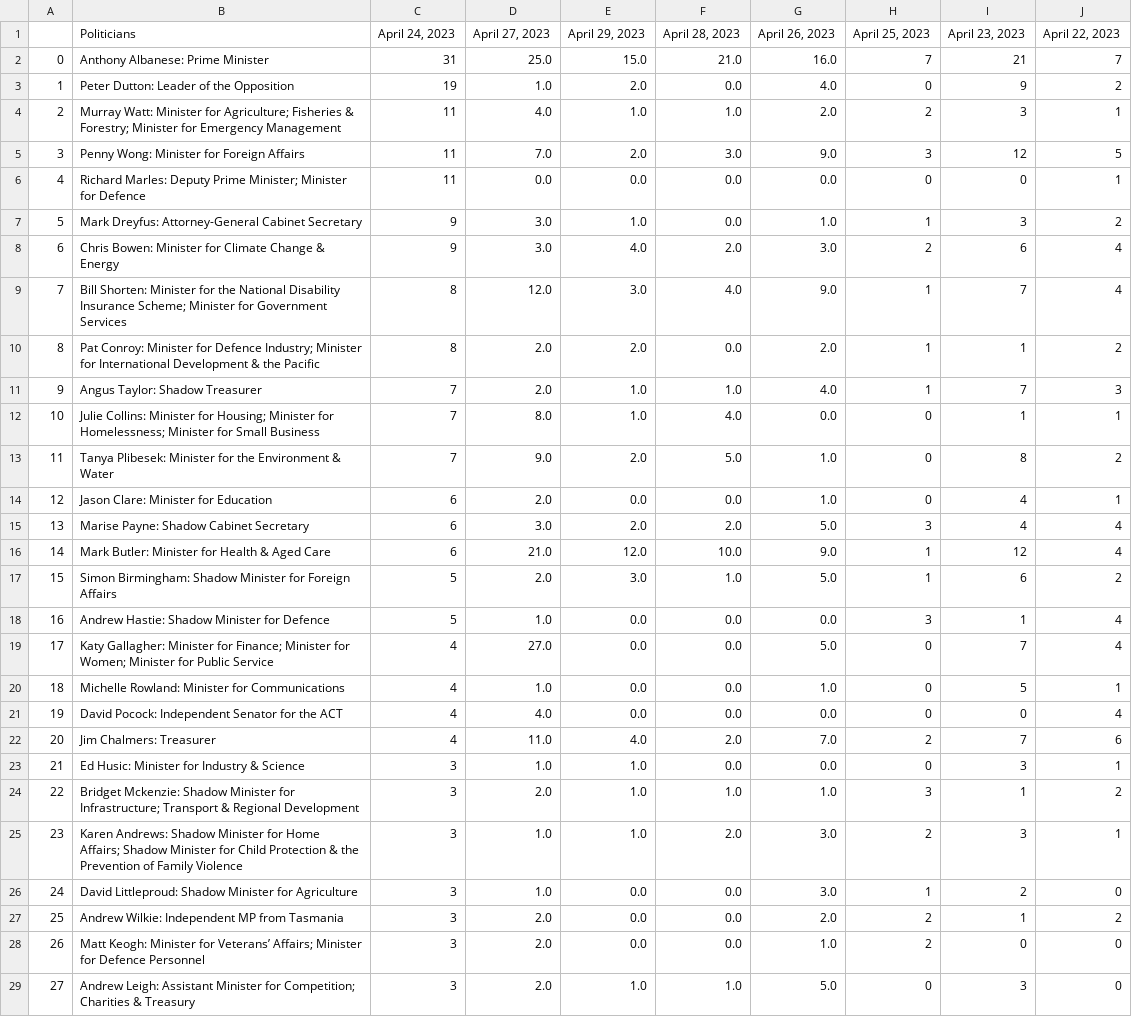
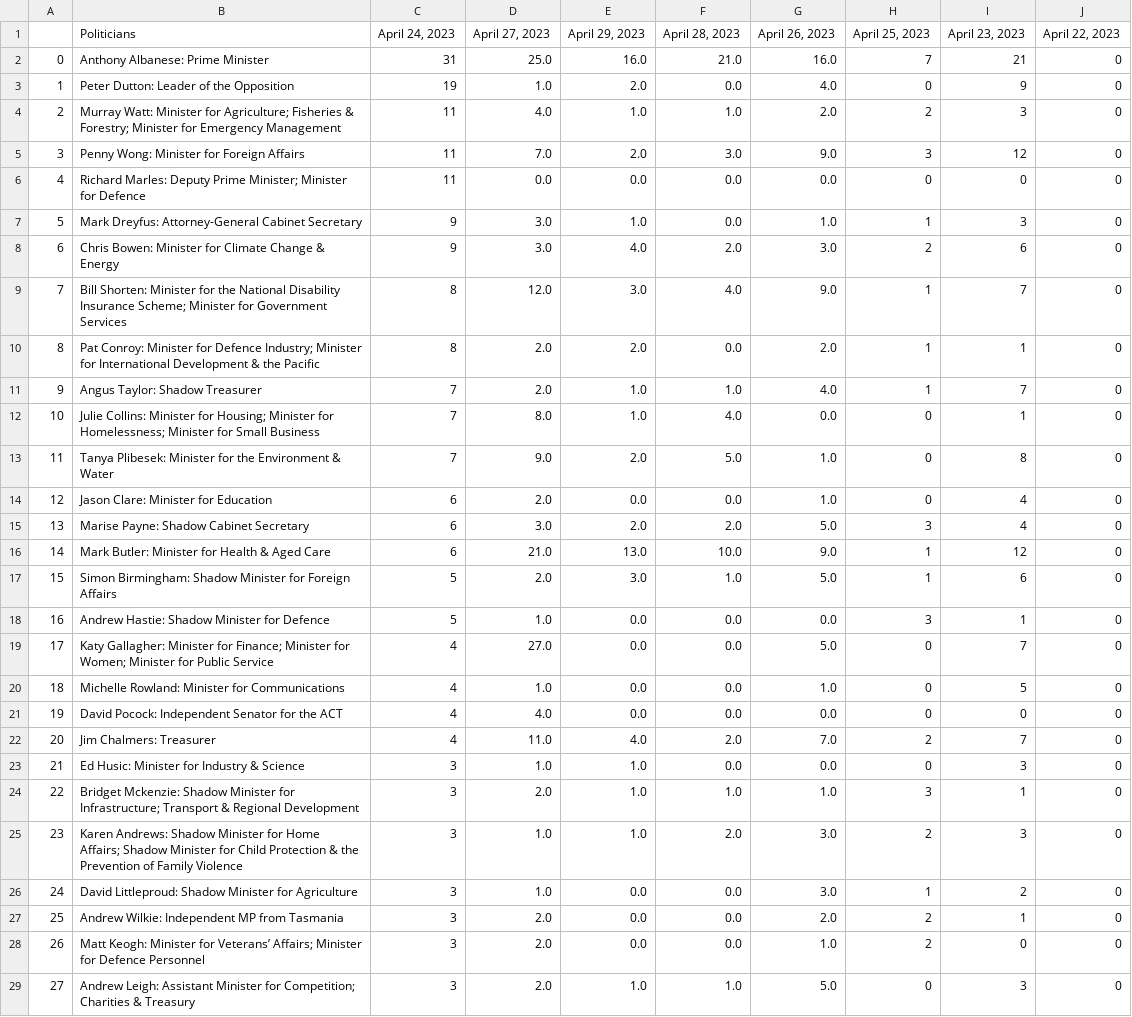
Before and after one commit to isentia-gapi/au_budget, a CSV file: test.csv, drawn as a sheet; only a part is shown; the diff covers the shown part only.

Commit message:
committing files

```diff
--- a/test.csv
+++ b/test.csv
@@ -1,28 +1,28 @@
 ,Politicians,"April 24, 2023","April 27, 2023","April 29, 2023","April 28, 2023","April 26, 2023","April 25, 2023","April 23, 2023","April 22, 2023"
-0,Anthony Albanese: Prime Minister,31,25.0,15.0,21.0,16.0,7,21,7
-1,Peter Dutton: Leader of the Opposition,19,1.0,2.0,0.0,4.0,0,9,2
-2,Murray Watt: Minister for Agriculture; Fisheries & Forestry; Minister for Emergency Management,11,4.0,1.0,1.0,2.0,2,3,1
-3,Penny Wong: Minister for Foreign Affairs,11,7.0,2.0,3.0,9.0,3,12,5
-4,Richard Marles: Deputy Prime Minister; Minister for Defence,11,0.0,0.0,0.0,0.0,0,0,1
-5,Mark Dreyfus: Attorney-General Cabinet Secretary,9,3.0,1.0,0.0,1.0,1,3,2
-6,Chris Bowen: Minister for Climate Change & Energy,9,3.0,4.0,2.0,3.0,2,6,4
-7,Bill Shorten: Minister for the National Disability Insurance Scheme; Minister for Government Services,8,12.0,3.0,4.0,9.0,1,7,4
-8,Pat Conroy: Minister for Defence Industry; Minister for International Development & the Pacific,8,2.0,2.0,0.0,2.0,1,1,2
-9,Angus Taylor: Shadow Treasurer,7,2.0,1.0,1.0,4.0,1,7,3
-10,Julie Collins: Minister for Housing; Minister for Homelessness; Minister for Small Business,7,8.0,1.0,4.0,0.0,0,1,1
-11,Tanya Plibesek: Minister for the Environment & Water,7,9.0,2.0,5.0,1.0,0,8,2
-12,Jason Clare: Minister for Education,6,2.0,0.0,0.0,1.0,0,4,1
-13,Marise Payne: Shadow Cabinet Secretary,6,3.0,2.0,2.0,5.0,3,4,4
-14,Mark Butler: Minister for Health & Aged Care,6,21.0,12.0,10.0,9.0,1,12,4
-15,Simon Birmingham: Shadow Minister for Foreign Affairs,5,2.0,3.0,1.0,5.0,1,6,2
-16,Andrew Hastie: Shadow Minister for Defence,5,1.0,0.0,0.0,0.0,3,1,4
-17,Katy Gallagher: Minister for Finance; Minister for Women; Minister for Public Service,4,27.0,0.0,0.0,5.0,0,7,4
-18,Michelle Rowland: Minister for Communications,4,1.0,0.0,0.0,1.0,0,5,1
-19,David Pocock: Independent Senator for the ACT,4,4.0,0.0,0.0,0.0,0,0,4
-20,Jim Chalmers: Treasurer,4,11.0,4.0,2.0,7.0,2,7,6
-21,Ed Husic: Minister for Industry & Science,3,1.0,1.0,0.0,0.0,0,3,1
-22,Bridget Mckenzie: Shadow Minister for Infrastructure; Transport & Regional Development,3,2.0,1.0,1.0,1.0,3,1,2
-23,Karen Andrews: Shadow Minister for Home Affairs; Shadow Minister for Child Protection & the Prevention of Family Violence,3,1.0,1.0,2.0,3.0,2,3,1
+0,Anthony Albanese: Prime Minister,31,25.0,16.0,21.0,16.0,7,21,0
+1,Peter Dutton: Leader of the Opposition,19,1.0,2.0,0.0,4.0,0,9,0
+2,Murray Watt: Minister for Agriculture; Fisheries & Forestry; Minister for Emergency Management,11,4.0,1.0,1.0,2.0,2,3,0
+3,Penny Wong: Minister for Foreign Affairs,11,7.0,2.0,3.0,9.0,3,12,0
+4,Richard Marles: Deputy Prime Minister; Minister for Defence,11,0.0,0.0,0.0,0.0,0,0,0
+5,Mark Dreyfus: Attorney-General Cabinet Secretary,9,3.0,1.0,0.0,1.0,1,3,0
+6,Chris Bowen: Minister for Climate Change & Energy,9,3.0,4.0,2.0,3.0,2,6,0
+7,Bill Shorten: Minister for the National Disability Insurance Scheme; Minister for Government Services,8,12.0,3.0,4.0,9.0,1,7,0
+8,Pat Conroy: Minister for Defence Industry; Minister for International Development & the Pacific,8,2.0,2.0,0.0,2.0,1,1,0
+9,Angus Taylor: Shadow Treasurer,7,2.0,1.0,1.0,4.0,1,7,0
+10,Julie Collins: Minister for Housing; Minister for Homelessness; Minister for Small Business,7,8.0,1.0,4.0,0.0,0,1,0
+11,Tanya Plibesek: Minister for the Environment & Water,7,9.0,2.0,5.0,1.0,0,8,0
+12,Jason Clare: Minister for Education,6,2.0,0.0,0.0,1.0,0,4,0
+13,Marise Payne: Shadow Cabinet Secretary,6,3.0,2.0,2.0,5.0,3,4,0
+14,Mark Butler: Minister for Health & Aged Care,6,21.0,13.0,10.0,9.0,1,12,0
+15,Simon Birmingham: Shadow Minister for Foreign Affairs,5,2.0,3.0,1.0,5.0,1,6,0
+16,Andrew Hastie: Shadow Minister for Defence,5,1.0,0.0,0.0,0.0,3,1,0
+17,Katy Gallagher: Minister for Finance; Minister for Women; Minister for Public Service,4,27.0,0.0,0.0,5.0,0,7,0
+18,Michelle Rowland: Minister for Communications,4,1.0,0.0,0.0,1.0,0,5,0
+19,David Pocock: Independent Senator for the ACT,4,4.0,0.0,0.0,0.0,0,0,0
+20,Jim Chalmers: Treasurer,4,11.0,4.0,2.0,7.0,2,7,0
+21,Ed Husic: Minister for Industry & Science,3,1.0,1.0,0.0,0.0,0,3,0
+22,Bridget Mckenzie: Shadow Minister for Infrastructure; Transport & Regional Development,3,2.0,1.0,1.0,1.0,3,1,0
+23,Karen Andrews: Shadow Minister for Home Affairs; Shadow Minister for Child Protection & the Prevention of Family Violence,3,1.0,1.0,2.0,3.0,2,3,0
 24,David Littleproud: Shadow Minister for Agriculture,3,1.0,0.0,0.0,3.0,1,2,0
-25,Andrew Wilkie: Independent MP from Tasmania,3,2.0,0.0,0.0,2.0,2,1,2
+25,Andrew Wilkie: Independent MP from Tasmania,3,2.0,0.0,0.0,2.0,2,1,0
 26,Matt Keogh: Minister for Veterans’ Affairs; Minister for Defence Personnel,3,2.0,0.0,0.0,1.0,2,0,0
```
Also changed, not shown: 9 edited cells elsewhere in this file.
